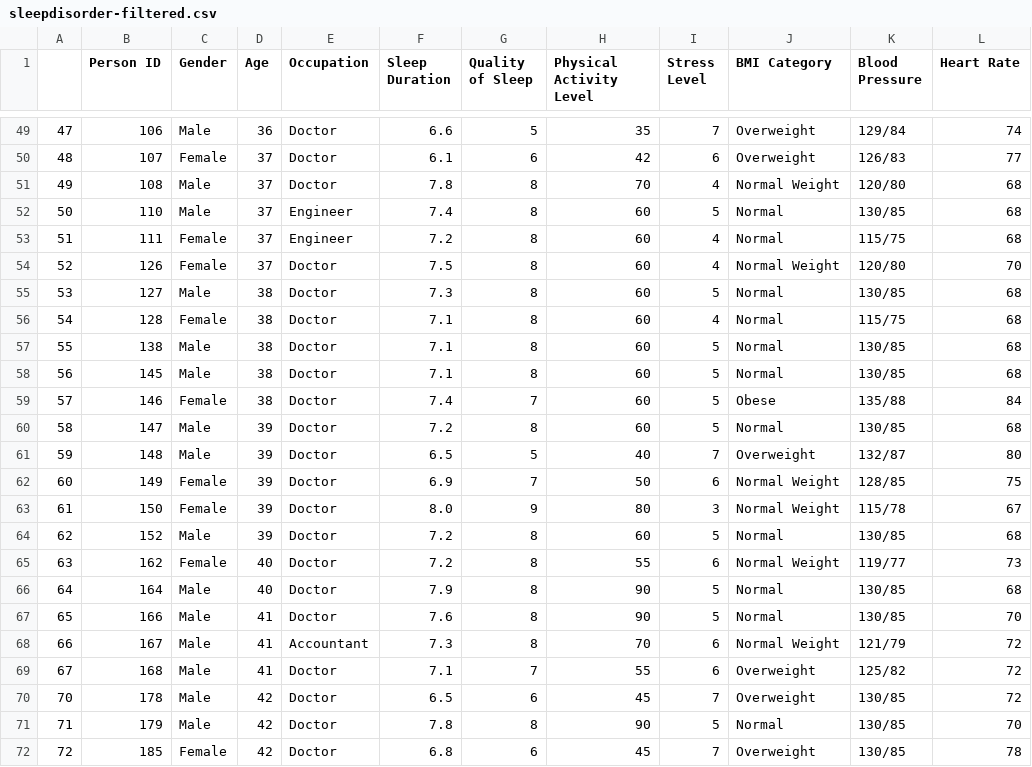
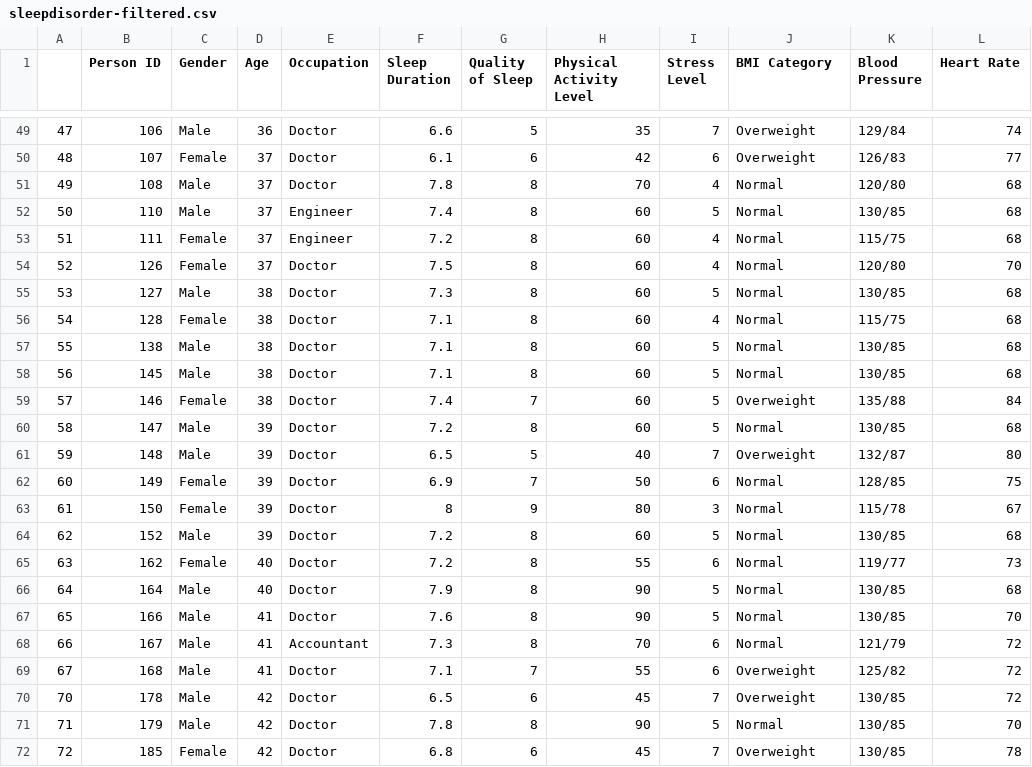
Before and after one commit to Roland13579/SC1015-DS-Project, a CSV file: sleepdisorder-filtered.csv, drawn as a sheet; only a part is shown, gaps mark what is left out; the diff covers the shown part only; the diff names each change by its address in the sheet, - before the commit and + after, or states it on an @@ line.

```diff
--- a/sleepdisorder-filtered.csv
+++ b/sleepdisorder-filtered.csv
-J51 (BMI Category): Normal Weight
+J51 (BMI Category): Normal
-J54 (BMI Category): Normal Weight
+J54 (BMI Category): Normal
-J59 (BMI Category): Obese
+J59 (BMI Category): Overweight
-J62:J63 (BMI Category): Normal Weight
+J62:J63 (BMI Category): Normal
-F63 (Sleep Duration): 8.0
+F63 (Sleep Duration): 8
-J65 (BMI Category): Normal Weight
+J65 (BMI Category): Normal
-J68 (BMI Category): Normal Weight
+J68 (BMI Category): Normal
```
Also changed, not shown: 28 edited cells elsewhere in this file, 2 other files.
